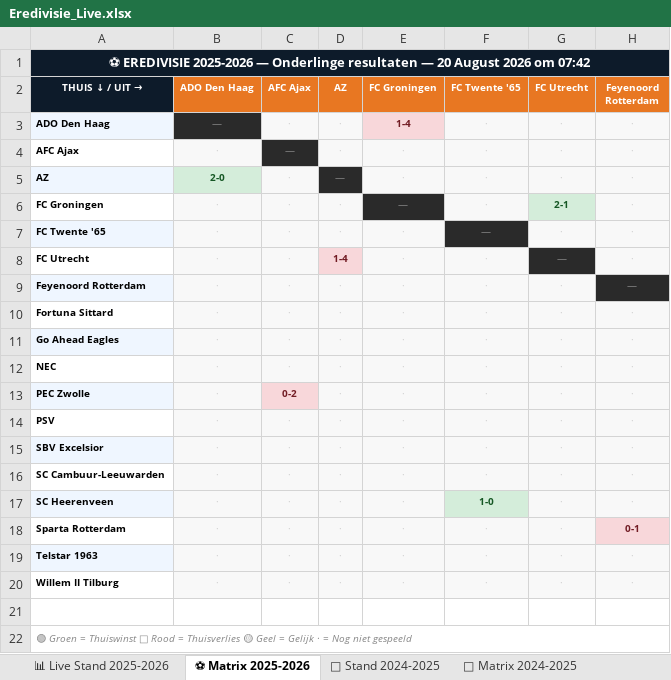
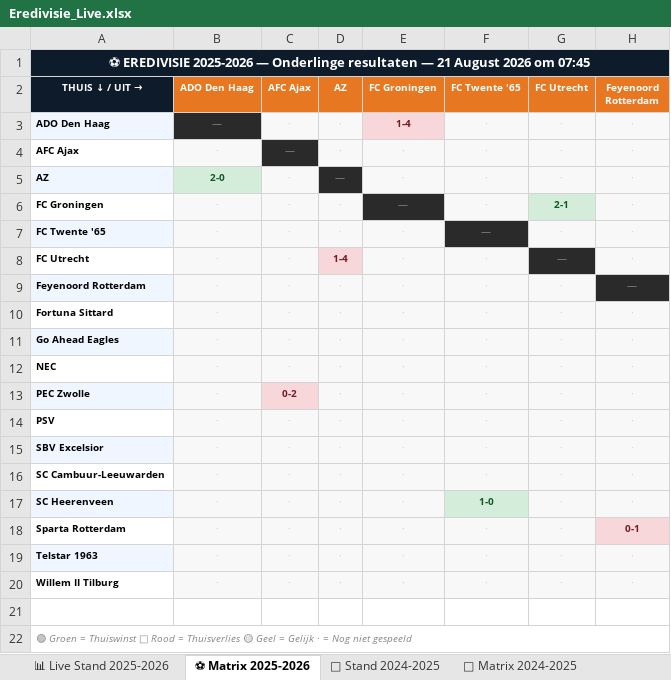
Before and after one commit to Graceland1502/Eredivisie, an Excel workbook: Eredivisie_Live.xlsx, sheet ⚽ Matrix 2025-2026, drawn as a sheet; only a part is shown; values as stored, in another font and other column widths than the file's, no borders; the diff names each change by its address in the sheet, - before the commit and + after, or states it on an @@ line.

Commit message:
Eredivisie bijgewerkt 21-08-2026 07:45

```diff
--- a/Eredivisie_Live.xlsx (sheet ⚽ Matrix 2025-2026)
+++ b/Eredivisie_Live.xlsx (sheet ⚽ Matrix 2025-2026)
-A1 (THUIS ↓ / UIT →): …resultaten — 20 August 2026 om 07:42
+A1 (THUIS ↓ / UIT →): …resultaten — 21 August 2026 om 07:45
```
Also changed, not shown: sheet 📊 Live Stand 2025-2026.
